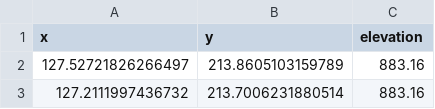
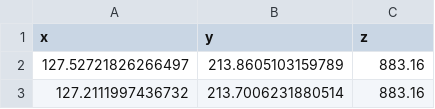
Before and after one commit to agu3rra/volpy, a CSV file: volpy/sample_data/survey_ibema_faxinal_Cartesian.csv, drawn as a sheet; only a part is shown.

Commit message:
survey module complete and tested, but requires refactoring

```diff
--- a/volpy/sample_data/survey_ibema_faxinal_Cartesian.csv
+++ b/volpy/sample_data/survey_ibema_faxinal_Cartesian.csv
@@ -1,2 +1,2 @@
-x,y,elevation
+x,y,z
 127.52721826266497,213.8605103159789,883.16
```
Also changed, not shown: volpy/sample_data/survey_ibema_faxinal_Cartesian_invalid_column.csv, volpy/sample_data/survey_ibema_faxinal_Cartesian_wrong_entry.csv, 15 other files.
